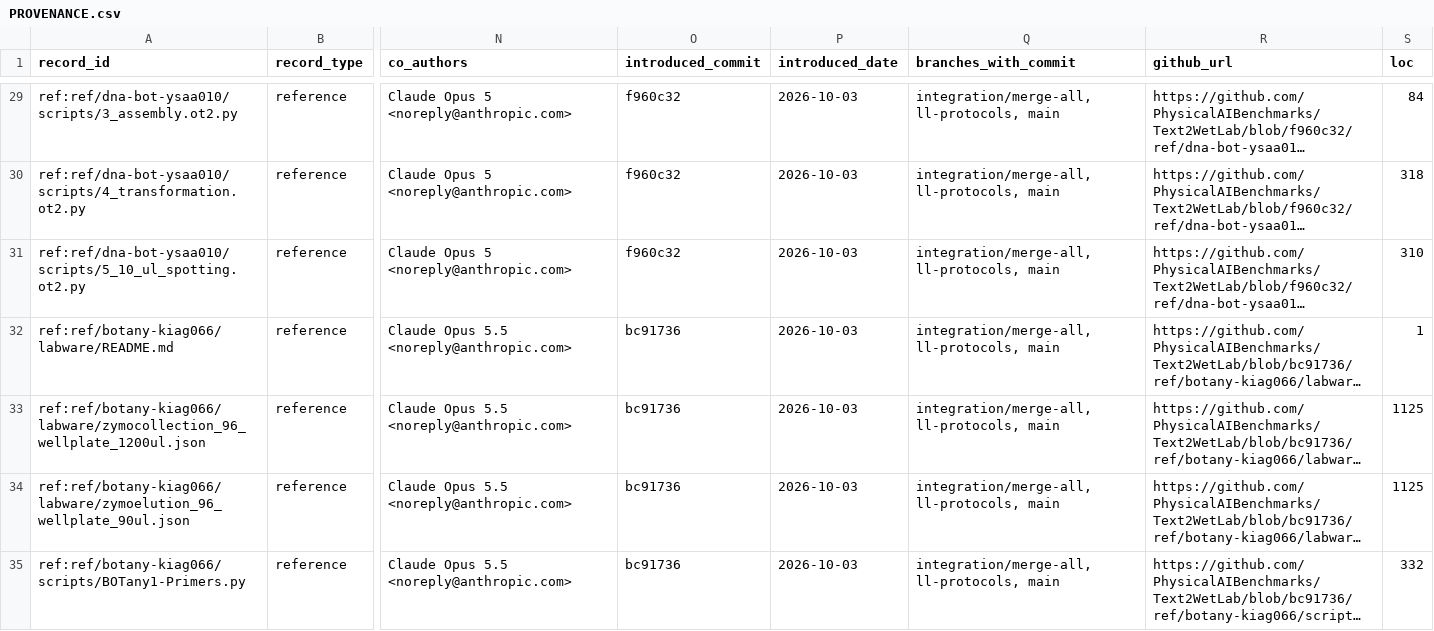
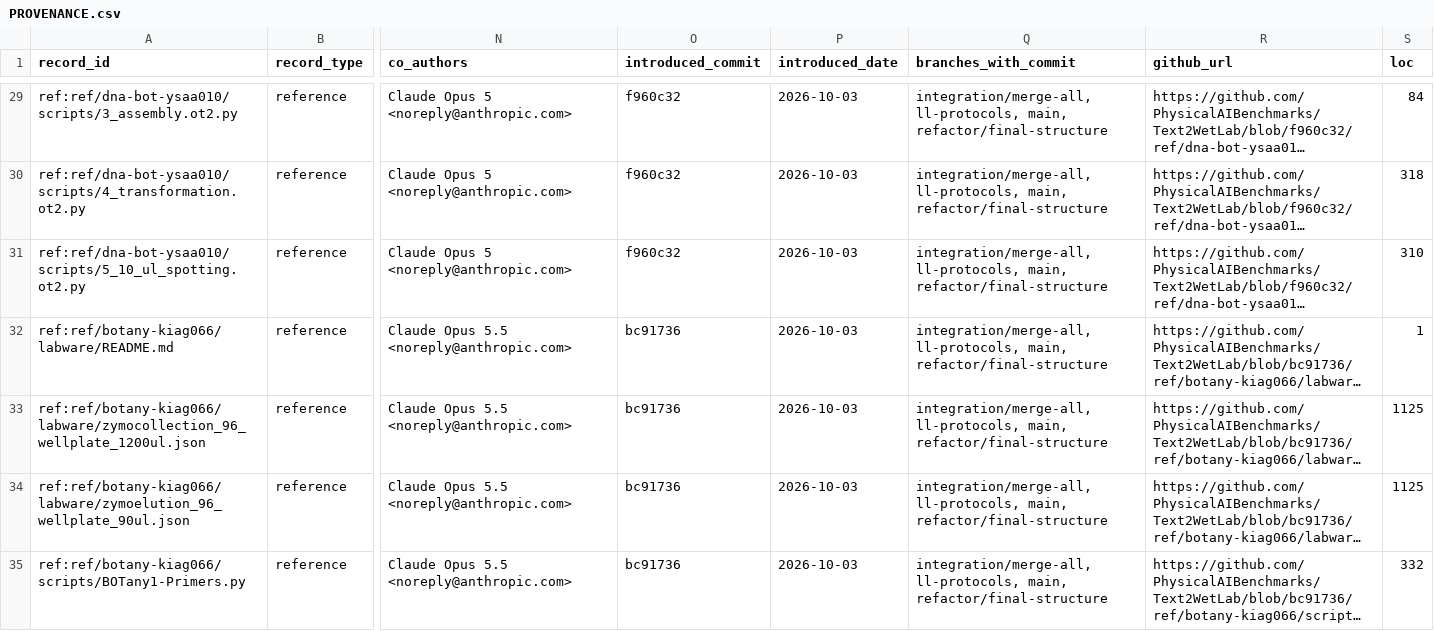
Before and after one commit to PhysicalAIBenchmarks/Text2WetLab, a CSV file: PROVENANCE.csv, drawn as a sheet; only a part is shown, gaps mark what is left out; long unchanged cells end in …; the diff covers the shown part only; the diff names each change by its address in the sheet, - before the commit and + after, or states it on an @@ line.

```diff
--- a/PROVENANCE.csv
+++ b/PROVENANCE.csv
-Q29:Q35 (branches_with_commit): integration/merge-all, ll-protocols, main
+Q29:Q35 (branches_with_commit): integration/merge-all, ll-protocols, main, refactor/final-structure
```
Also changed, not shown: 2 added rows and 89 edited cells elsewhere in this file.
